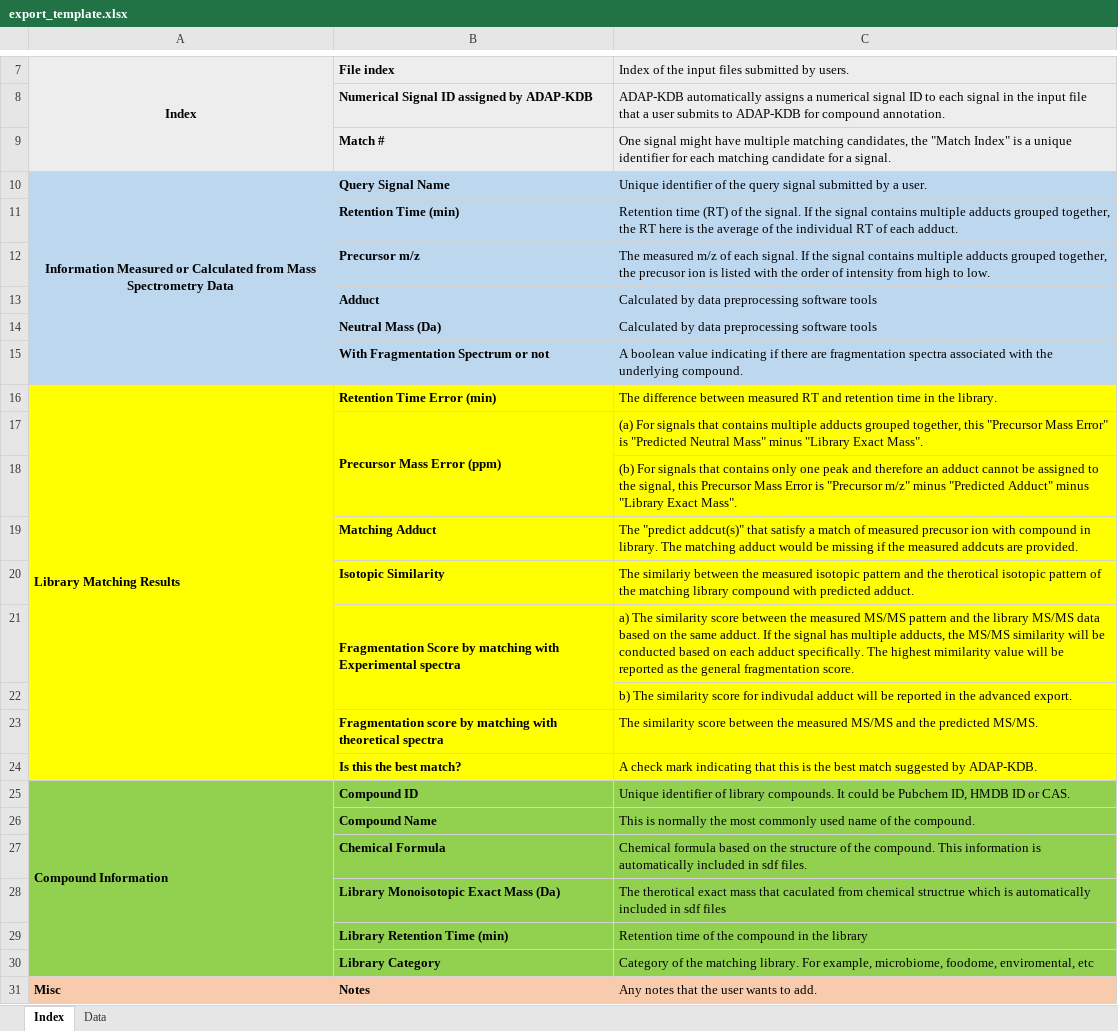
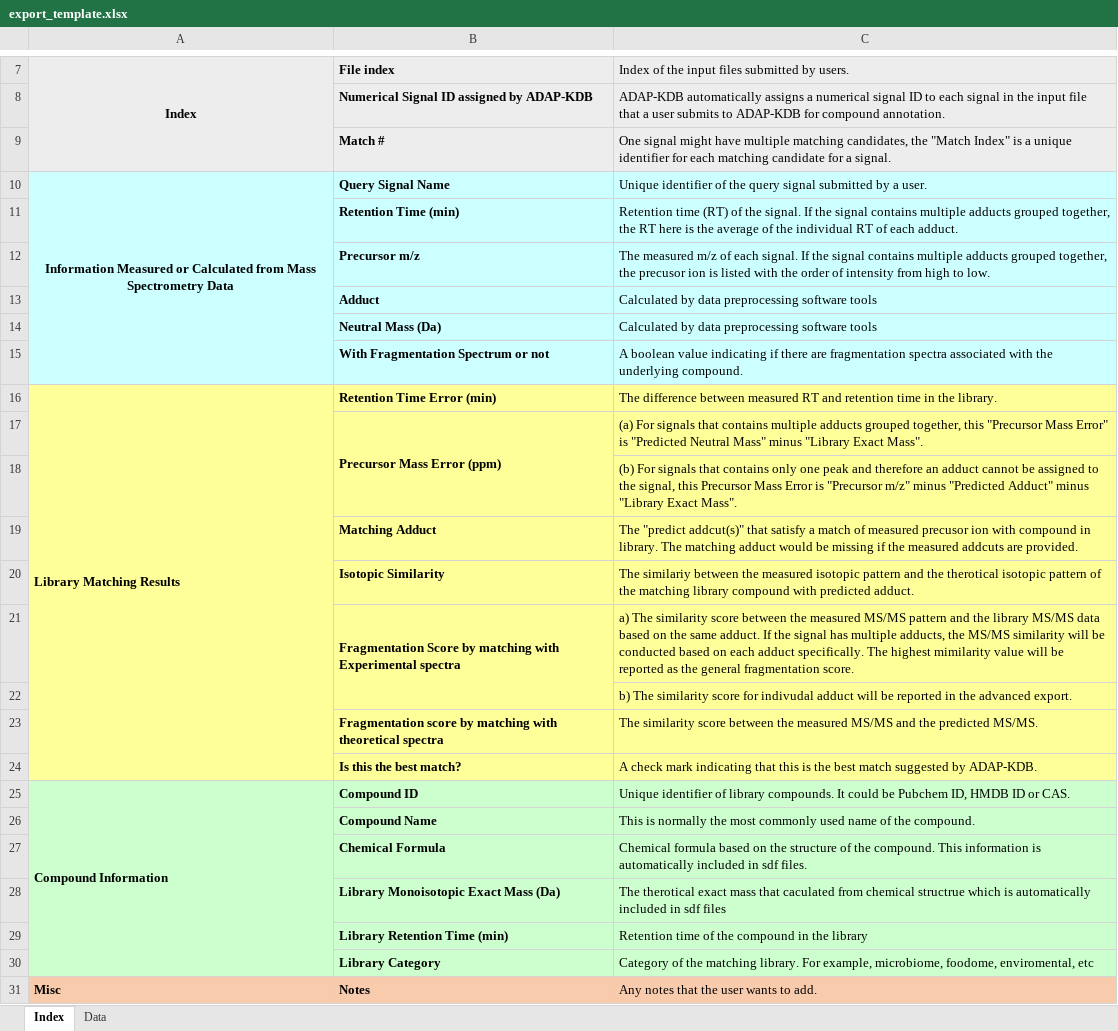
Before and after one commit to du-lab/ADAP-compound-DB, an Excel workbook: src/main/resources/org/dulab/adapcompounddb/site/services/io/export_template.xlsx, sheet Index, drawn as a sheet; only a part is shown, gaps mark what is left out; values as stored, in another font and other column widths than the file's, no borders; the diff names each change by its address in the sheet, - before the commit and + after, or states it on an @@ line.

```diff
--- a/src/main/resources/org/dulab/adapcompounddb/site/services/io/export_template.xlsx (sheet Index)
+++ b/src/main/resources/org/dulab/adapcompounddb/site/services/io/export_template.xlsx (sheet Index)
-A10:C15 fill: #BDD7EE
+A10:C15 fill: #CCFFFF
-A16:C16 fill: #FFFF00
+A16:C16 fill: #FFFF99
-A17:A24 fill: none
+A17:A24 fill: #FFFF99
-B17:C24 fill: #FFFF00
+B17:C24 fill: #FFFF99
-A25:C25 fill: #92D050
+A25:C25 fill: #CCFFCD
-A26:A30 fill: none
+A26:A30 fill: #CCFFCD
-B26:C30 fill: #92D050
+B26:C30 fill: #CCFFCD
```
Also changed, not shown: 3 other files.
